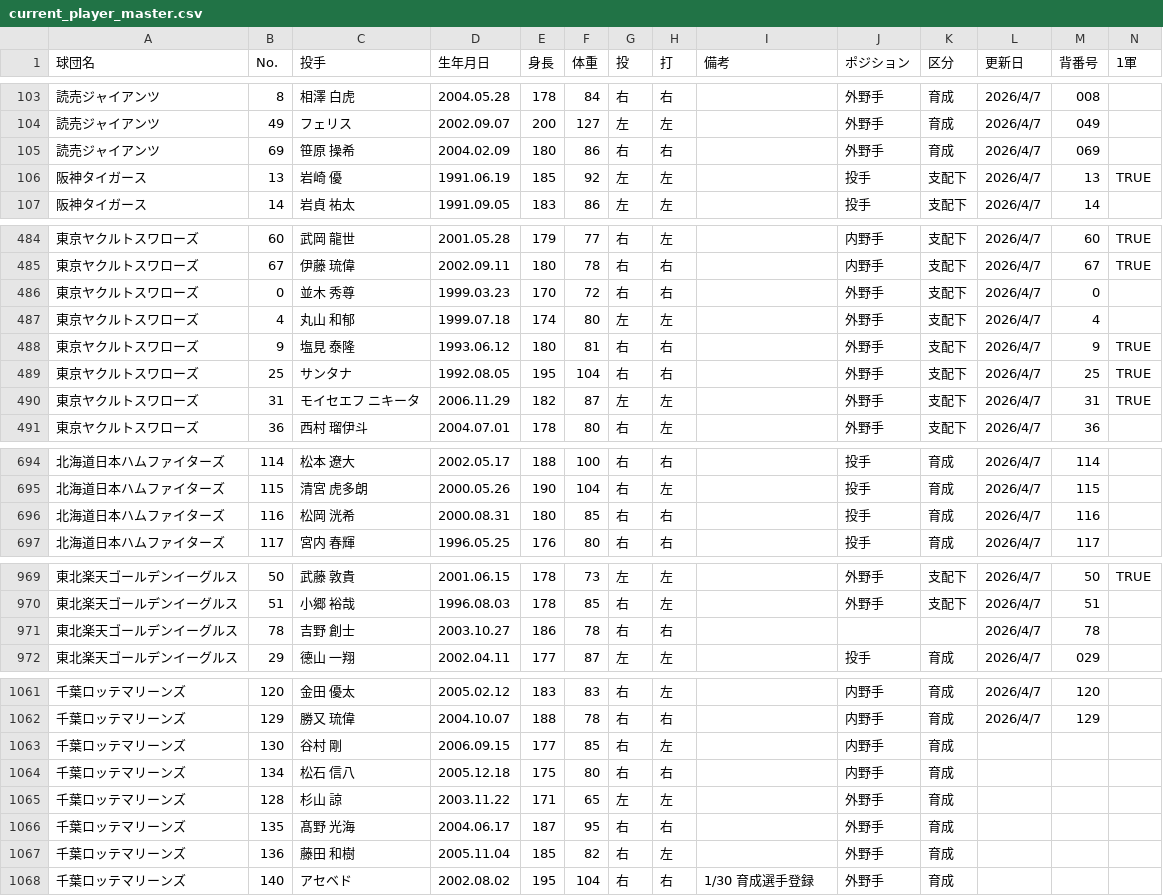
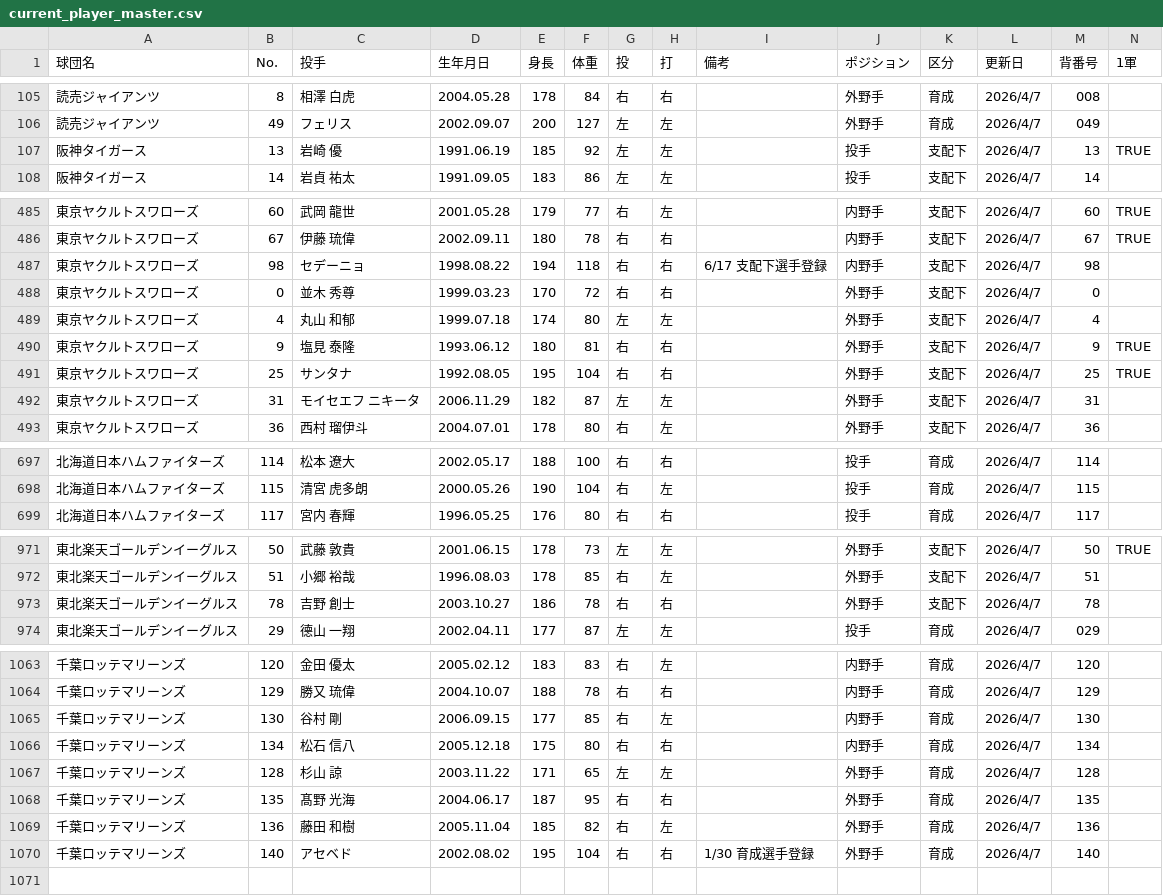
Before and after one commit to hitoshihirai07-hash/player-lens.pages, a CSV file: data/current_player_master.csv, drawn as a sheet; only a part is shown, gaps mark what is left out; the diff covers the shown part only.

```diff
--- a/data/current_player_master.csv
+++ b/data/current_player_master.csv
@@ -104,3 +106,2 @@
 読売ジャイアンツ,49,フェリス,2002.09.07,200,127,左,左,,外野手,育成,2026/4/7,049,
-読売ジャイアンツ,69,笹原 操希,2004.02.09,180,86,右,右,,外野手,育成,2026/4/7,069,
 阪神タイガース,13,岩崎 優,1991.06.19,185,92,左,左,,投手,支配下,2026/4/7,13,TRUE
@@ -485,2 +486,3 @@
 東京ヤクルトスワローズ,67,伊藤 琉偉,2002.09.11,180,78,右,右,,内野手,支配下,2026/4/7,67,TRUE
+東京ヤクルトスワローズ,98,セデーニョ,1998.08.22,194,118,右,右,6/17 支配下選手登録,内野手,支配下,2026/4/7,98,
 東京ヤクルトスワローズ,0,並木 秀尊,1999.03.23,170,72,右,右,,外野手,支配下,2026/4/7,0,
@@ -489,3 +491,3 @@
 東京ヤクルトスワローズ,25,サンタナ,1992.08.05,195,104,右,右,,外野手,支配下,2026/4/7,25,TRUE
-東京ヤクルトスワローズ,31,モイセエフ ニキータ,2006.11.29,182,87,左,左,,外野手,支配下,2026/4/7,31,TRUE
+東京ヤクルトスワローズ,31,モイセエフ ニキータ,2006.11.29,182,87,左,左,,外野手,支配下,2026/4/7,31,
 東京ヤクルトスワローズ,36,西村 瑠伊斗,2004.07.01,178,80,右,左,,外野手,支配下,2026/4/7,36,
@@ -695,3 +698,2 @@
 北海道日本ハムファイターズ,115,清宮 虎多朗,2000.05.26,190,104,右,左,,投手,育成,2026/4/7,115,
-北海道日本ハムファイターズ,116,松岡 洸希,2000.08.31,180,85,右,右,,投手,育成,2026/4/7,116,
 北海道日本ハムファイターズ,117,宮内 春輝,1996.05.25,176,80,右,右,,投手,育成,2026/4/7,117,
@@ -970,3 +972,3 @@
 東北楽天ゴールデンイーグルス,51,小郷 裕哉,1996.08.03,178,85,右,左,,外野手,支配下,2026/4/7,51,
-東北楽天ゴールデンイーグルス,78,吉野 創士,2003.10.27,186,78,右,右,,,,2026/4/7,78,
+東北楽天ゴールデンイーグルス,78,吉野 創士,2003.10.27,186,78,右,右,,外野手,支配下,2026/4/7,78,
 東北楽天ゴールデンイーグルス,29,德山 一翔,2002.04.11,177,87,左,左,,投手,育成,2026/4/7,029,
@@ -1062,7 +1064,7 @@
 千葉ロッテマリーンズ,129,勝又 琉偉,2004.10.07,188,78,右,右,,内野手,育成,2026/4/7,129,
-千葉ロッテマリーンズ,130,谷村 剛,2006.09.15,177,85,右,左,,内野手,育成,,,
-千葉ロッテマリーンズ,134,松石 信八,2005.12.18,175,80,右,右,,内野手,育成,,,
-千葉ロッテマリーンズ,128,杉山 諒,2003.11.22,171,65,左,左,,外野手,育成,,,
-千葉ロッテマリーンズ,135,髙野 光海,2004.06.17,187,95,右,右,,外野手,育成,,,
-千葉ロッテマリーンズ,136,藤田 和樹,2005.11.04,185,82,右,左,,外野手,育成,,,
-千葉ロッテマリーンズ,140,アセベド,2002.08.02,195,104,右,右,1/30 育成選手登録,外野手,育成,,,
+千葉ロッテマリーンズ,130,谷村 剛,2006.09.15,177,85,右,左,,内野手,育成,2026/4/7,130,
+千葉ロッテマリーンズ,134,松石 信八,2005.12.18,175,80,右,右,,内野手,育成,2026/4/7,134,
+千葉ロッテマリーンズ,128,杉山 諒,2003.11.22,171,65,左,左,,外野手,育成,2026/4/7,128,
+千葉ロッテマリーンズ,135,髙野 光海,2004.06.17,187,95,右,右,,外野手,育成,2026/4/7,135,
+千葉ロッテマリーンズ,136,藤田 和樹,2005.11.04,185,82,右,左,,外野手,育成,2026/4/7,136,
+千葉ロッテマリーンズ,140,アセベド,2002.08.02,195,104,右,右,1/30 育成選手登録,外野手,育成,2026/4/7,140,
```
Also changed, not shown: 3 added rows and 84 edited cells elsewhere in this file, data/2026stats_batter.csv, data/fielding_summary.csv, 7 other files.
